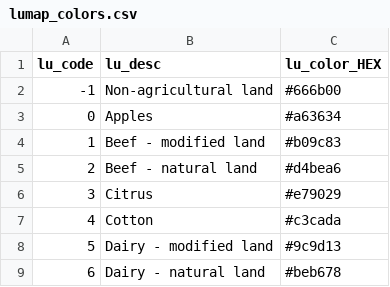
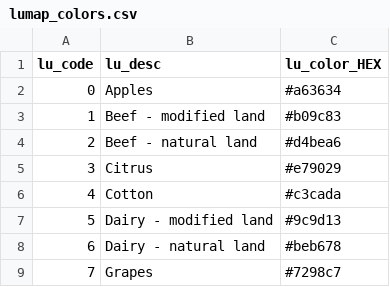
Before and after one commit to land-use-trade-offs/luto-2.0, a CSV file: luto/tools/report/VUE_modules/assets/lumap_colors.csv, drawn as a sheet; only a part is shown; the shorter side is filled out with more unchanged rows; the diff names each change by its address in the sheet, - before the commit and + after, or states it on an @@ line.

```diff
--- a/luto/tools/report/VUE_modules/assets/lumap_colors.csv
+++ b/luto/tools/report/VUE_modules/assets/lumap_colors.csv
-row 2: -1 | Non-agricultural land | #666b00
```
Also changed, not shown: luto/tools/report/VUE_modules/assets/ammap_colors.csv, luto/tools/report/VUE_modules/assets/lumap_colors_grouped.csv, 2 other files.
